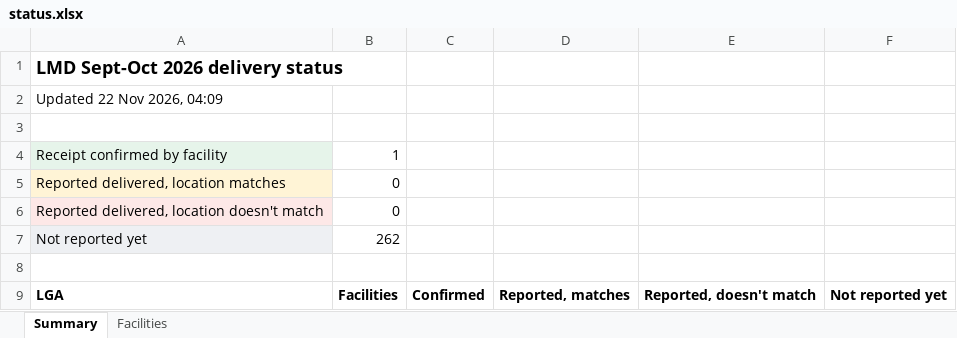
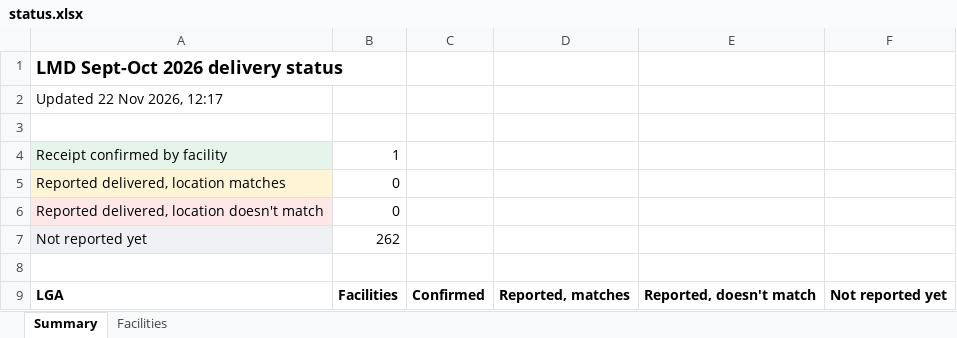
Before and after one commit to saintamadeus/delivery-gps-check, an Excel workbook: data/status.xlsx, sheet Summary, drawn as a sheet; only a part is shown; values as stored, in another font and other column widths than the file's, no borders; the diff names each change by its address in the sheet, - before the commit and + after, or states it on an @@ line.

```diff
--- a/data/status.xlsx (sheet Summary)
+++ b/data/status.xlsx (sheet Summary)
-A2: Updated 22 Nov 2026, 04:09
+A2: Updated 22 Nov 2026, 12:17
```
Also changed, not shown: 1 other file.
